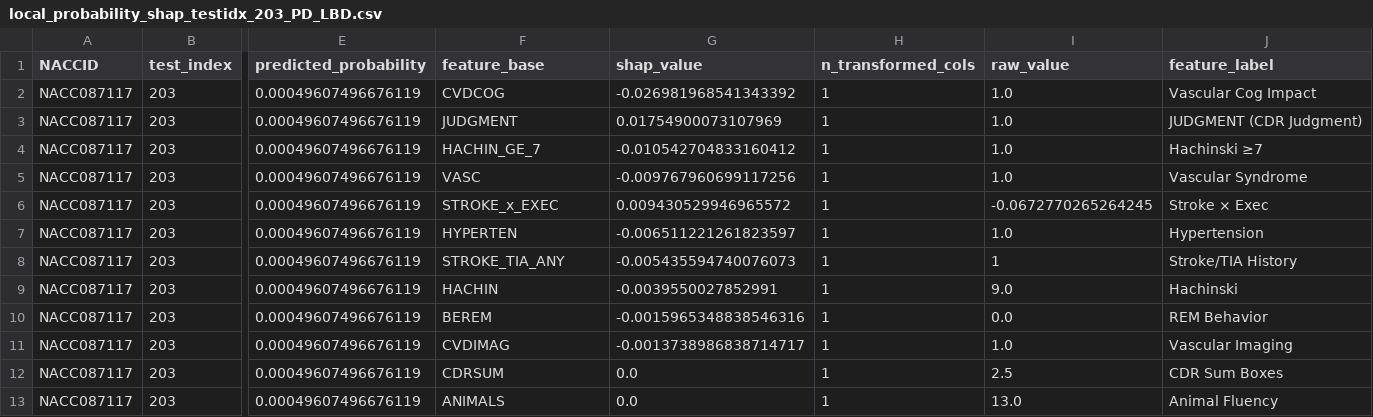
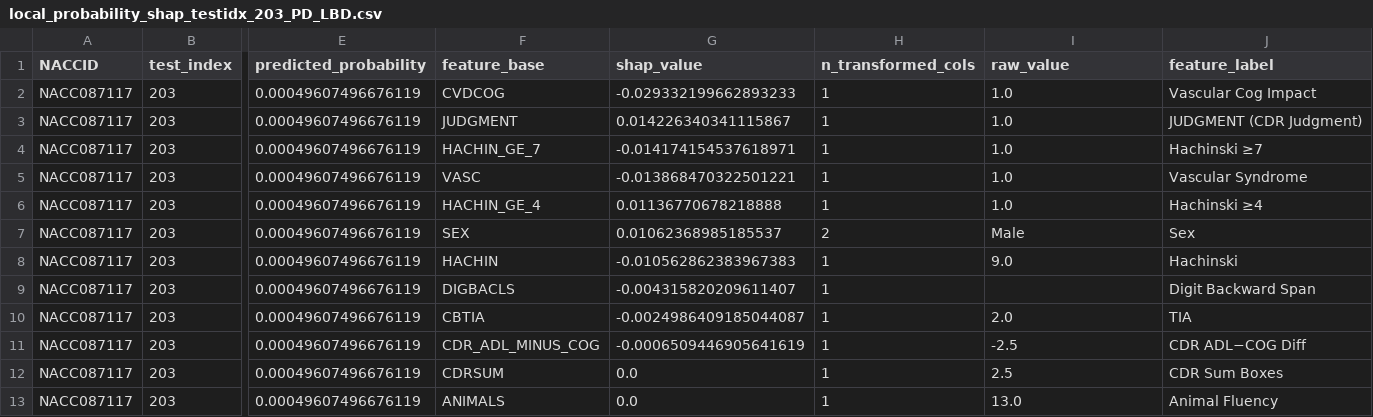
Before and after one commit to MihikaRanj/naccproject, a CSV file: output/shap_outputs/tables/local_probability_shap_testidx_203_PD_LBD.csv, drawn as a sheet; only a part is shown, gaps mark what is left out; removed rows and columns are numbered as before the commit, all else as after; rows hold the shown columns only; the diff names each change by its address in the sheet, - before the commit and + after, or states it on an @@ line.

```diff
--- a/output/shap_outputs/tables/local_probability_shap_testidx_203_PD_LBD.csv
+++ b/output/shap_outputs/tables/local_probability_shap_testidx_203_PD_LBD.csv
-G2 (shap_value): -0.026981968541343392
+G2 (shap_value): -0.029332199662893233
-G3 (shap_value): 0.01754900073107969
+G3 (shap_value): 0.014226340341115867
-G4 (shap_value): -0.010542704833160412
+G4 (shap_value): -0.014174154537618971
-G5 (shap_value): -0.009767960699117256
+G5 (shap_value): -0.013868470322501221
-row 6: NACC087117 | 203 | 0.00049607496676119 | STROKE_x_EXEC | 0.009430529946965572 | 1 | -0.0672770265264245 | Stroke × Exec
-F6 (feature_base): HYPERTEN
+F6 (feature_base): HACHIN_GE_4
-G6 (shap_value): -0.006511221261823597
+G6 (shap_value): 0.01136770678218888
-J6 (feature_label): Hypertension
+J6 (feature_label): Hachinski ≥4
-F7 (feature_base): STROKE_TIA_ANY
+F7 (feature_base): SEX
-G7 (shap_value): -0.005435594740076073
+G7 (shap_value): 0.01062368985185537
-H7 (n_transformed_cols): 1
+H7 (n_transformed_cols): 2
-I7 (raw_value): 1
+I7 (raw_value): Male
-J7 (feature_label): Stroke/TIA History
+J7 (feature_label): Sex
-G8 (shap_value): -0.0039550027852991
+G8 (shap_value): -0.010562862383967383
-F9 (feature_base): BEREM
+F9 (feature_base): DIGBACLS
-G9 (shap_value): -0.0015965348838546316
+G9 (shap_value): -0.004315820209611407
-I9 (raw_value): 0.0
+I9 (raw_value): (empty)
-J9 (feature_label): REM Behavior
+J9 (feature_label): Digit Backward Span
+row 10: NACC087117 | 203 | 0.00049607496676119 | CBTIA | -0.0024986409185044087 | 1 | 2.0 | TIA
-F11 (feature_base): CVDIMAG
+F11 (feature_base): CDR_ADL_MINUS_COG
-G11 (shap_value): -0.0013738986838714717
+G11 (shap_value): -0.0006509446905641619
-I11 (raw_value): 1.0
+I11 (raw_value): -2.5
-J11 (feature_label): Vascular Imaging
+J11 (feature_label): CDR ADL−COG Diff
```
Also changed, not shown: output/shap_outputs/tables/local_probability_shap_testidx_195_NoDementia_Hy.csv, output/shap_outputs/tables/local_probability_shap_testidx_203_AD.csv, 52 other files.
